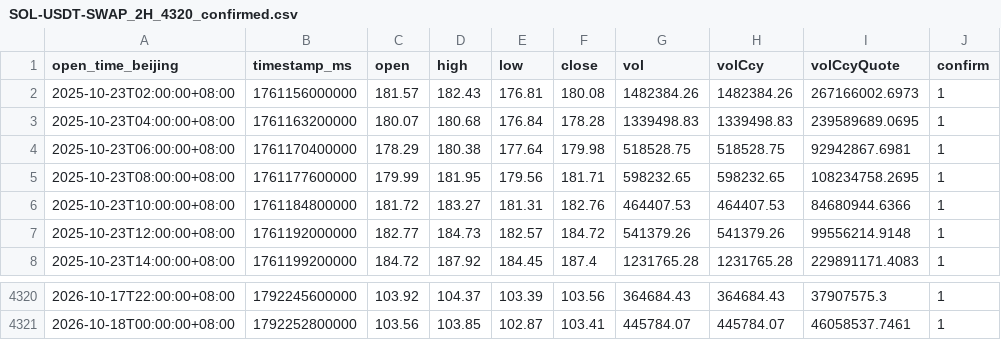
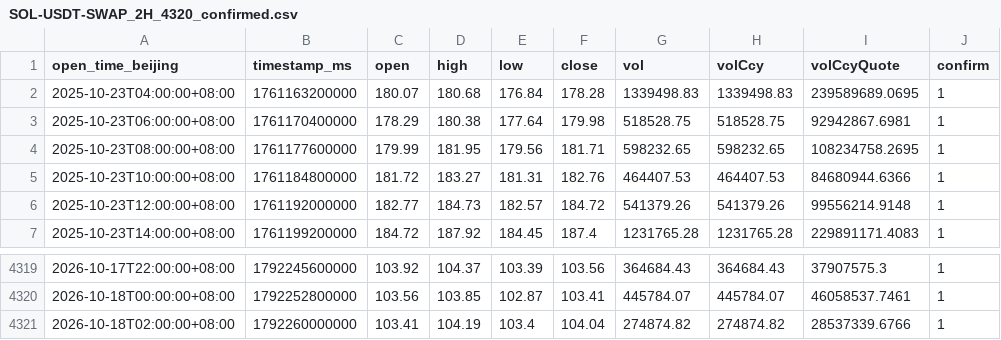
Before and after one commit to JAB18999/Sol_disk, a CSV file: DATA/SOL-USDT-SWAP_2H_4320_confirmed.csv, drawn as a sheet; only a part is shown, gaps mark what is left out.

```diff
--- a/DATA/SOL-USDT-SWAP_2H_4320_confirmed.csv
+++ b/DATA/SOL-USDT-SWAP_2H_4320_confirmed.csv
@@ -1,3 +1,2 @@
 open_time_beijing,timestamp_ms,open,high,low,close,vol,volCcy,volCcyQuote,confirm
-2025-10-23T02:00:00+08:00,1761156000000,181.57,182.43,176.81,180.08,1482384.26,1482384.26,267166002.6973,1
 2025-10-23T04:00:00+08:00,1761163200000,180.07,180.68,176.84,178.28,1339498.83,1339498.83,239589689.0695,1
@@ -4321 +4320,2 @@ open_time_beijing,timestamp_ms,open,high,low,close,vol,volCcy,volCcyQuote,confir
 2026-10-18T00:00:00+08:00,1792252800000,103.56,103.85,102.87,103.41,445784.07,445784.07,46058537.7461,1
+2026-10-18T02:00:00+08:00,1792260000000,103.41,104.19,103.4,104.04,274874.82,274874.82,28537339.6766,1
```
Also changed, not shown: DATA/SOL-USDT-SWAP_1H_8640_confirmed.csv, 4 other files.
